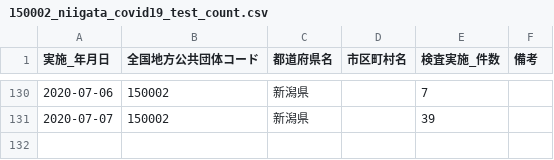
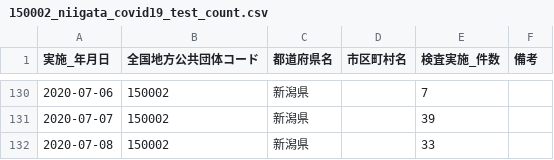
Before and after one commit to CodeForNiigata/covid19-data-niigata, a CSV file: dist/csv/150002_niigata_covid19_test_count.csv, drawn as a sheet; only a part is shown, gaps mark what is left out.

```diff
--- a/dist/csv/150002_niigata_covid19_test_count.csv
+++ b/dist/csv/150002_niigata_covid19_test_count.csv
@@ -131 +131,2 @@
 2020-07-07,150002,新潟県,,39,
+2020-07-08,150002,新潟県,,33,
```
Also changed, not shown: dist/csv/150002_niigata_covid19_confirm_negative.csv, dist/csv/150002_niigata_covid19_test_people.csv, 3 other files.
